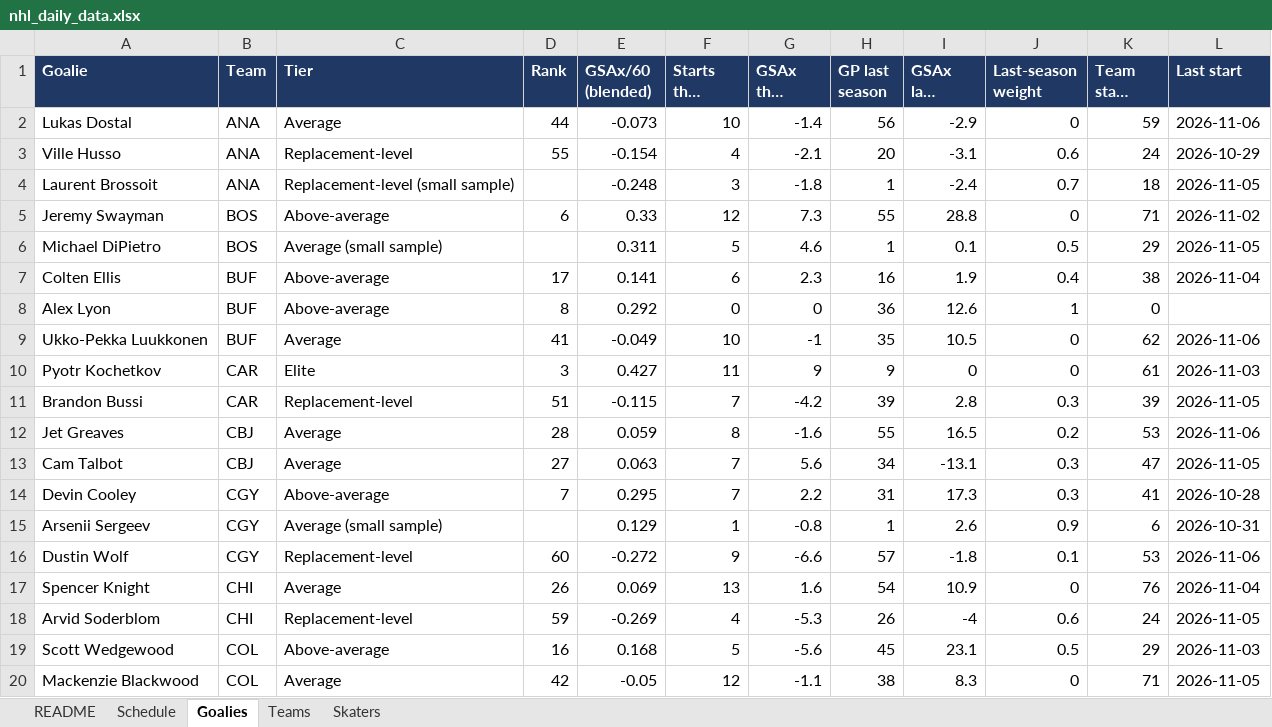
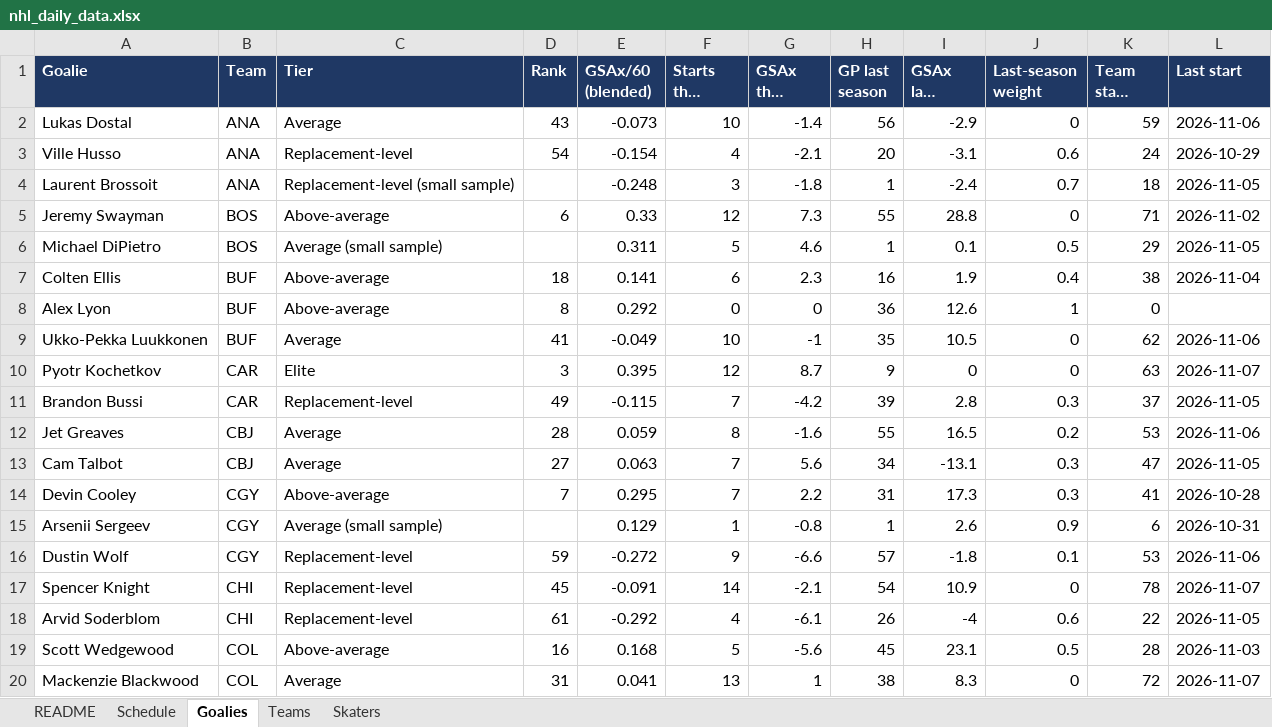
Before and after one commit to vimmer77/nhl-data, an Excel workbook: output/nhl_daily_data.xlsx, sheet Goalies, drawn as a sheet; only a part is shown; long unchanged cells end in …; values as stored, in another font and other column widths than the file's, no borders; the diff covers the shown part only; the diff names each change by its address in the sheet, - before the commit and + after, or states it on an @@ line.

```diff
--- a/output/nhl_daily_data.xlsx (sheet Goalies)
+++ b/output/nhl_daily_data.xlsx (sheet Goalies)
-D2 (Rank): 44
+D2 (Rank): 43
-D3 (Rank): 55
+D3 (Rank): 54
-D7 (Rank): 17
+D7 (Rank): 18
-E10 (GSAx/60 (blended)): 0.427
+E10 (GSAx/60 (blended)): 0.395
-F10 (Starts this season): 11
+F10 (Starts this season): 12
-G10 (GSAx this season): 9
+G10 (GSAx this season): 8.7
-K10 (Team start share): 61
+K10 (Team start share): 63
-L10 (Last start): 2026-11-03
+L10 (Last start): 2026-11-07
-D11 (Rank): 51
+D11 (Rank): 49
-K11 (Team start share): 39
+K11 (Team start share): 37
-D16 (Rank): 60
+D16 (Rank): 59
-C17 (Tier): Average
+C17 (Tier): Replacement-level
-D17 (Rank): 26
+D17 (Rank): 45
-E17 (GSAx/60 (blended)): 0.069
+E17 (GSAx/60 (blended)): -0.091
-F17 (Starts this season): 13
+F17 (Starts this season): 14
-G17 (GSAx this season): 1.6
+G17 (GSAx this season): -2.1
-K17 (Team start share): 76
+K17 (Team start share): 78
-L17 (Last start): 2026-11-04
+L17 (Last start): 2026-11-07
-D18 (Rank): 59
+D18 (Rank): 61
-E18 (GSAx/60 (blended)): -0.269
+E18 (GSAx/60 (blended)): -0.292
-G18 (GSAx this season): -5.3
+G18 (GSAx this season): -6.1
-K18 (Team start share): 24
+K18 (Team start share): 22
-K19 (Team start share): 29
+K19 (Team start share): 28
-D20 (Rank): 42
+D20 (Rank): 31
-E20 (GSAx/60 (blended)): -0.05
+E20 (GSAx/60 (blended)): 0.041
-F20 (Starts this season): 12
+F20 (Starts this season): 13
-G20 (GSAx this season): -1.1
+G20 (GSAx this season): 1
-K20 (Team start share): 71
+K20 (Team start share): 72
-L20 (Last start): 2026-11-05
+L20 (Last start): 2026-11-07
```
Also changed, not shown: 2 added rows, 2 removed rows and 170 edited cells elsewhere in this sheet, sheet Skaters, sheet Schedule, sheet Teams, sheet README, 11 other files.
